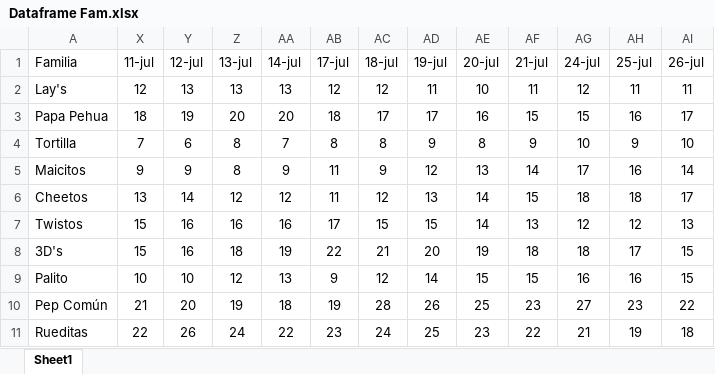
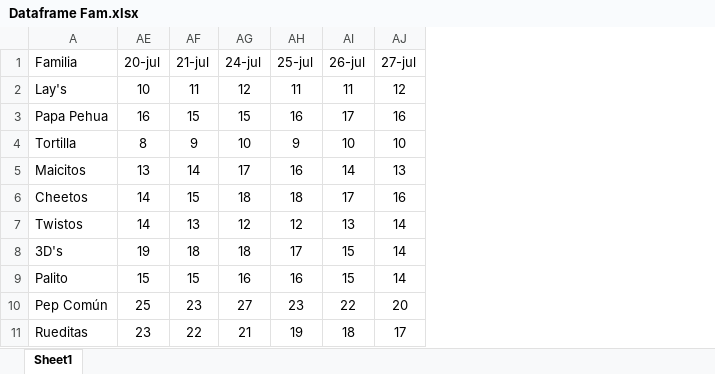
Before and after one commit to Catalinam24/presentaci-n, an Excel workbook: Dataframe Fam.xlsx, sheet Sheet1, drawn as a sheet; values as stored, in another font and other column widths than the file's, no borders; removed rows and columns are numbered as before the commit, all else as after; the diff names each change by its address in the sheet, - before the commit and + after, or states it on an @@ line.

```diff
--- a/Dataframe Fam.xlsx (sheet Sheet1)
+++ b/Dataframe Fam.xlsx (sheet Sheet1)
@@ column X (11-jul) hidden, rows 2-11: 12 | 18 | 7 | 9 | 13 | 15 | 15 | 10 | 21 | 22 @@
@@ column Y (12-jul) hidden, rows 2-11: 13 | 19 | 6 | 9 | 14 | 16 | 16 | 10 | 20 | 26 @@
@@ column Z (13-jul) hidden, rows 2-11: 13 | 20 | 8 | 8 | 12 | 16 | 18 | 12 | 19 | 24 @@
@@ column AA (14-jul) hidden, rows 2-11: 13 | 20 | 7 | 9 | 12 | 16 | 19 | 13 | 18 | 22 @@
@@ column AB (17-jul) hidden, rows 2-11: 12 | 18 | 8 | 11 | 11 | 17 | 22 | 9 | 19 | 23 @@
@@ column AC (18-jul) hidden, rows 2-11: 12 | 17 | 8 | 9 | 12 | 15 | 21 | 12 | 28 | 24 @@
@@ column AD (19-jul) hidden, rows 2-11: 11 | 17 | 9 | 12 | 13 | 15 | 20 | 14 | 26 | 25 @@
+column AJ (27-jul), rows 2-11: 12 | 16 | 10 | 13 | 16 | 14 | 14 | 14 | 20 | 17
```
Also changed, not shown: Dataframe ST.xlsx.
